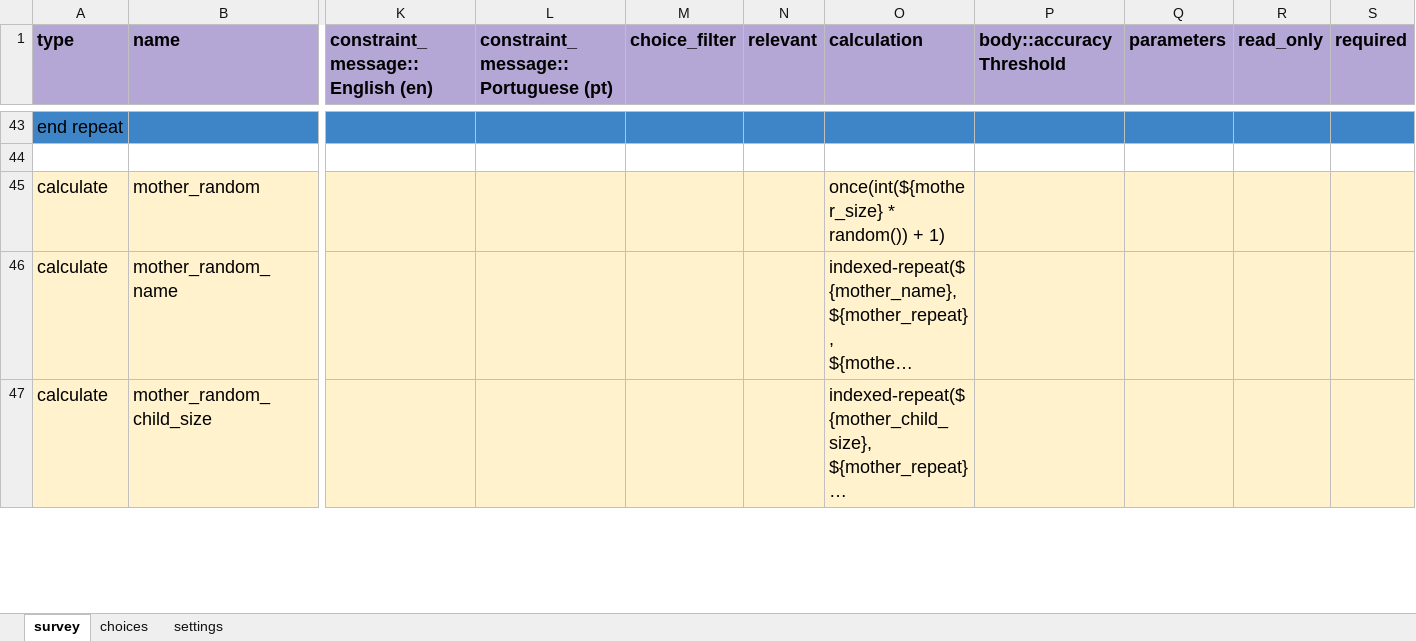
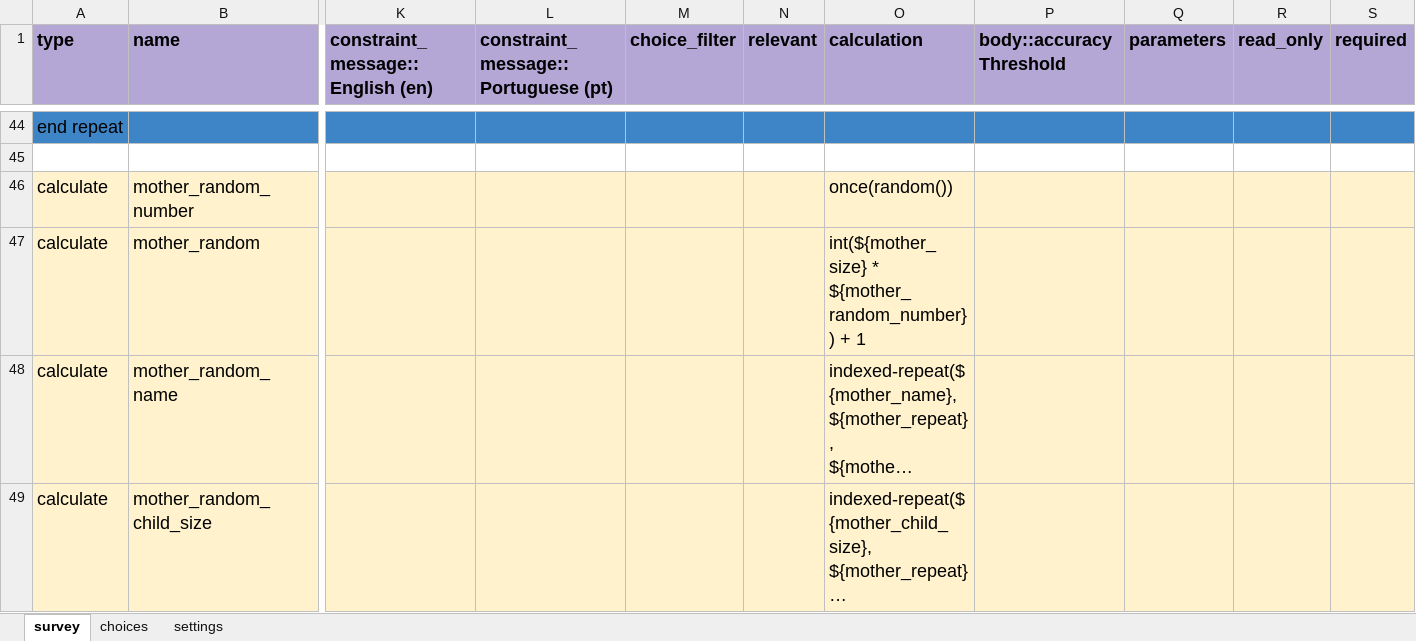
Before and after one commit to katilingban/mozambique-s3m-forms, an Excel workbook: forms/sofala_s3m.xlsx, sheet survey, drawn as a sheet; only a part is shown, gaps mark what is left out; long unchanged cells end in …; values as stored, in another font and other column widths than the file's, no borders; charts and pictures not drawn; addresses are those after the commit; rows hold the shown columns only; the diff covers the shown part only; the diff names each change by its address in the sheet, - before the commit and + after, or states it on an @@ line.

```diff
--- a/forms/sofala_s3m.xlsx (sheet survey)
+++ b/forms/sofala_s3m.xlsx (sheet survey)
+row 46: calculate | mother_random_number |  |  |  |  | once(random())
-O47 (calculation): once(int(${mother_size} * random()) + 1)
+O47 (calculation): int(${mother_size} * ${mother_random_number}) + 1
```
Also changed, not shown: 2 added rows and 6 edited cells elsewhere in this sheet, sheet settings, 5 other files.
